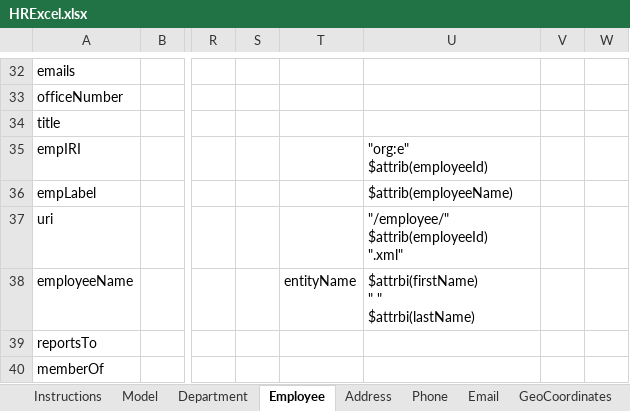
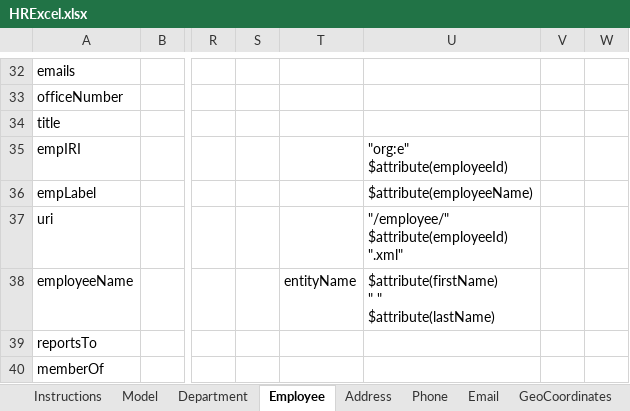
Before and after one commit to mhavey/marklogic, an Excel workbook: uml2es/examples/hrexcel/HRExcel.xlsx, sheet Employee, drawn as a sheet; only a part is shown, gaps mark what is left out; values as stored, in another font and other column widths than the file's, no borders; ↵ is a line break in a cell; the diff names each change by its address in the sheet, - before the commit and + after, or states it on an @@ line.

```diff
--- a/uml2es/examples/hrexcel/HRExcel.xlsx (sheet Employee)
+++ b/uml2es/examples/hrexcel/HRExcel.xlsx (sheet Employee)
-U35: "org:e" ↵ $attrib(employeeId)
+U35: "org:e" ↵ $attribute(employeeId)
-U36: $attrib(employeeName)
+U36: $attribute(employeeName)
-U37: "/employee/" ↵ $attrib(employeeId) ↵ ".xml"
+U37: "/employee/" ↵ $attribute(employeeId) ↵ ".xml"
-U38: $attrbi(firstName) ↵ " " ↵ $attrbi(lastName)
+U38: $attribute(firstName) ↵ " " ↵ $attribute(lastName)
```
Also changed, not shown: sheet Department, 13 other files.
